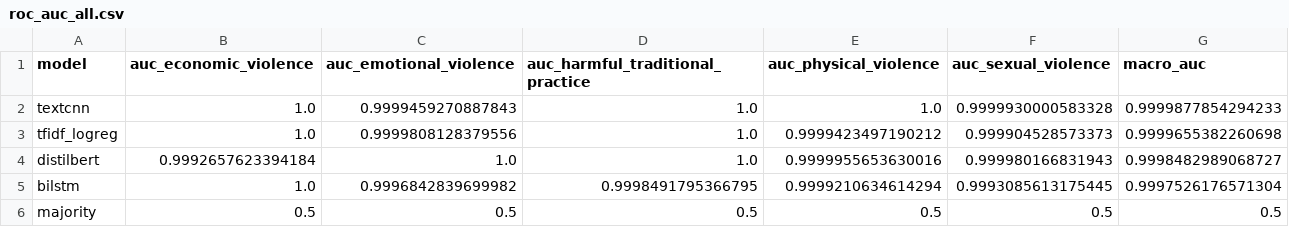
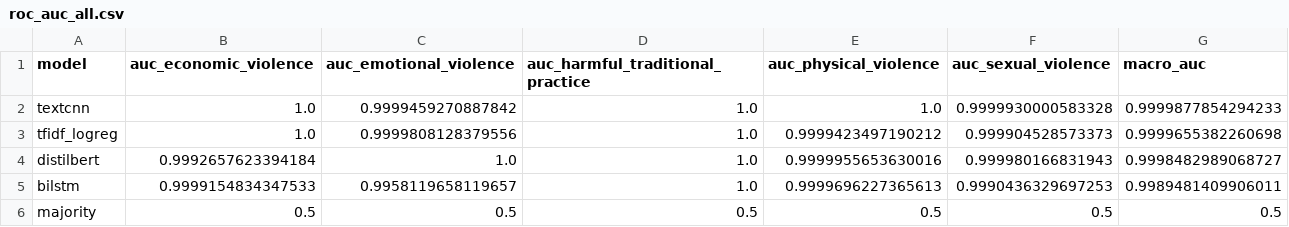
Before and after one commit to Ebi-Tech/NLP-and-Language-Technologies, a CSV file: reports/results/roc_auc_all.csv, drawn as a sheet.

```diff
--- a/reports/results/roc_auc_all.csv
+++ b/reports/results/roc_auc_all.csv
@@ -1,6 +1,6 @@
 model,auc_economic_violence,auc_emotional_violence,auc_harmful_traditional_practice,auc_physical_violence,auc_sexual_violence,macro_auc
-textcnn,1.0,0.9999459270887843,1.0,1.0,0.9999930000583328,0.9999877854294233
+textcnn,1.0,0.9999459270887842,1.0,1.0,0.9999930000583328,0.9999877854294233
 tfidf_logreg,1.0,0.9999808128379556,1.0,0.9999423497190212,0.999904528573373,0.9999655382260698
 distilbert,0.9992657623394184,1.0,1.0,0.9999955653630016,0.999980166831943,0.9998482989068727
-bilstm,1.0,0.9996842839699982,0.9998491795366795,0.9999210634614294,0.9993085613175445,0.9997526176571304
+bilstm,0.9999154834347533,0.9958119658119657,1.0,0.9999696227365613,0.9990436329697253,0.9989481409906011
 majority,0.5,0.5,0.5,0.5,0.5,0.5
```
Also changed, not shown: reports/results/experiments_bilstm.csv, reports/results/model_comparison_all.csv, 26 other files.
